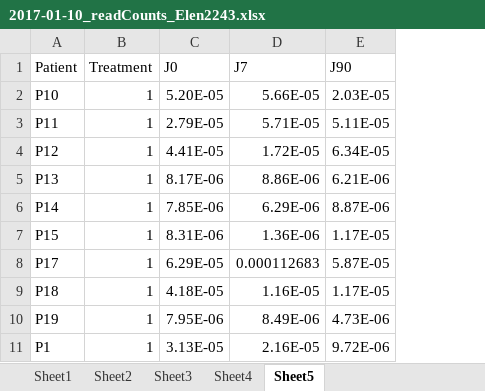
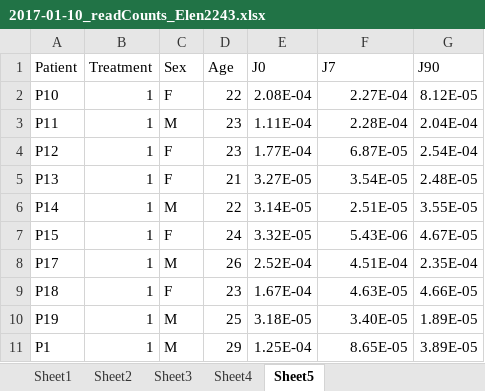
Before and after one commit to Jeremieauger/codingTheMicrobiome, an Excel workbook: r/2017-01-10_readCounts_Elen2243.xlsx, sheet Sheet5, drawn as a sheet; only a part is shown; values as stored, in another font and other column widths than the file's, no borders; addresses are those after the commit; the diff covers the shown part only; the diff names each change by its address in the sheet, - before the commit and + after, or states it on an @@ line.

```diff
--- a/r/2017-01-10_readCounts_Elen2243.xlsx (sheet Sheet5)
+++ b/r/2017-01-10_readCounts_Elen2243.xlsx (sheet Sheet5)
+column C (Sex), rows 2-11: F | M | F | F | M | F | M | F | M | M
+column D (Age), rows 2-11: 22 | 23 | 23 | 21 | 22 | 24 | 26 | 23 | 25 | 29
-E2 (J0): 5.20E-05
+E2 (J0): 2.08E-04
-F2 (J7): 5.66E-05
+F2 (J7): 2.27E-04
-G2 (J90): 2.03E-05
+G2 (J90): 8.12E-05
-E3 (J0): 2.79E-05
+E3 (J0): 1.11E-04
-F3 (J7): 5.71E-05
+F3 (J7): 2.28E-04
-G3 (J90): 5.11E-05
+G3 (J90): 2.04E-04
-E4 (J0): 4.41E-05
+E4 (J0): 1.77E-04
-F4 (J7): 1.72E-05
+F4 (J7): 6.87E-05
-G4 (J90): 6.34E-05
+G4 (J90): 2.54E-04
-E5 (J0): 8.17E-06
+E5 (J0): 3.27E-05
-F5 (J7): 8.86E-06
+F5 (J7): 3.54E-05
-G5 (J90): 6.21E-06
+G5 (J90): 2.48E-05
-E6 (J0): 7.85E-06
+E6 (J0): 3.14E-05
-F6 (J7): 6.29E-06
+F6 (J7): 2.51E-05
-G6 (J90): 8.87E-06
+G6 (J90): 3.55E-05
-E7 (J0): 8.31E-06
+E7 (J0): 3.32E-05
-F7 (J7): 1.36E-06
+F7 (J7): 5.43E-06
-G7 (J90): 1.17E-05
+G7 (J90): 4.67E-05
-E8 (J0): 6.29E-05
+E8 (J0): 2.52E-04
-F8 (J7): 0.000112683
+F8 (J7): 4.51E-04
-G8 (J90): 5.87E-05
+G8 (J90): 2.35E-04
-E9 (J0): 4.18E-05
+E9 (J0): 1.67E-04
-F9 (J7): 1.16E-05
+F9 (J7): 4.63E-05
-G9 (J90): 1.17E-05
+G9 (J90): 4.66E-05
-E10 (J0): 7.95E-06
+E10 (J0): 3.18E-05
-F10 (J7): 8.49E-06
+F10 (J7): 3.40E-05
-G10 (J90): 4.73E-06
+G10 (J90): 1.89E-05
-E11 (J0): 3.13E-05
+E11 (J0): 1.25E-04
-F11 (J7): 2.16E-05
+F11 (J7): 8.65E-05
-G11 (J90): 9.72E-06
+G11 (J90): 3.89E-05
```
Also changed, not shown: 42 edited cells elsewhere in this sheet, sheet Sheet2, sheet Sheet1, sheet Sheet4, sheet Sheet3, charts or pictures, 15 other files.
